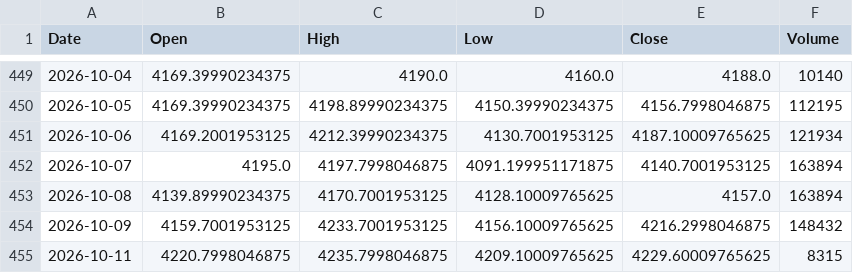
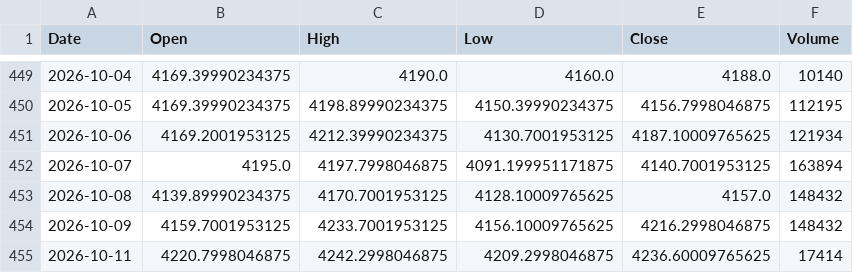
Before and after one commit to geraldinbatubara-cyber/Prediksi-XAU-USD, a CSV file: data/cache/gold_ohlc.csv, drawn as a sheet; only a part is shown, gaps mark what is left out.

```diff
--- a/data/cache/gold_ohlc.csv
+++ b/data/cache/gold_ohlc.csv
@@ -452,4 +452,4 @@ Date,Open,High,Low,Close,Volume
 2026-10-07,4195.0,4197.7998046875,4091.199951171875,4140.7001953125,163894
-2026-10-08,4139.89990234375,4170.7001953125,4128.10009765625,4157.0,163894
+2026-10-08,4139.89990234375,4170.7001953125,4128.10009765625,4157.0,148432
 2026-10-09,4159.7001953125,4233.7001953125,4156.10009765625,4216.2998046875,148432
-2026-10-11,4220.7998046875,4235.7998046875,4209.10009765625,4229.60009765625,8315
+2026-10-11,4220.7998046875,4242.2998046875,4209.2998046875,4236.60009765625,17414
```
Also changed, not shown: data/cache/market_data.csv.
